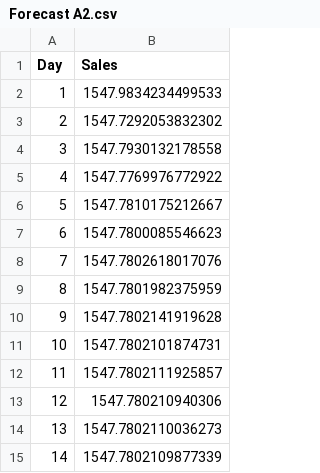
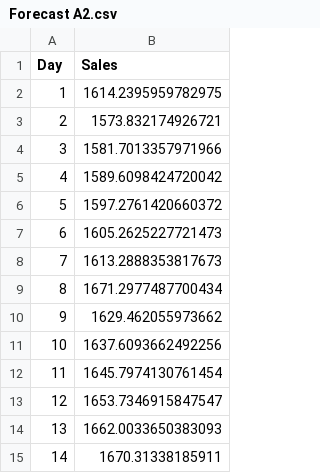
Before and after one commit to nurliyanahaan/TALENT_FAIR, a CSV file: data/Forecast A2.csv, drawn as a sheet.

```diff
--- a/data/Forecast A2.csv
+++ b/data/Forecast A2.csv
@@ -1,15 +1,15 @@
 Day,Sales
-1,1547.9834234499533
-2,1547.7292053832302
-3,1547.7930132178558
-4,1547.7769976772922
-5,1547.7810175212667
-6,1547.7800085546623
-7,1547.7802618017076
-8,1547.7801982375959
-9,1547.7802141919628
-10,1547.7802101874731
-11,1547.7802111925857
-12,1547.780210940306
-13,1547.7802110036273
-14,1547.7802109877339
+1,1614.2395959782975
+2,1573.832174926721
+3,1581.7013357971966
+4,1589.6098424720042
+5,1597.2761420660372
+6,1605.2625227721473
+7,1613.2888353817673
+8,1671.2977487700434
+9,1629.462055973662
+10,1637.6093662492256
+11,1645.7974130761454
+12,1653.7346915847547
+13,1662.0033650383093
+14,1670.31338185911
```
Also changed, not shown: data/Forecast A1.csv, data/Forecast B1.csv, 1 other file.
